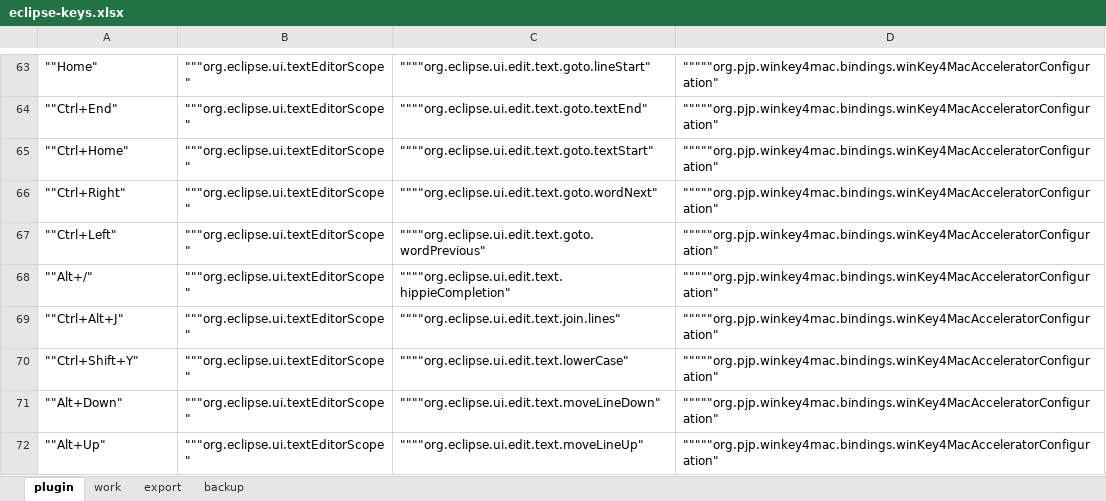
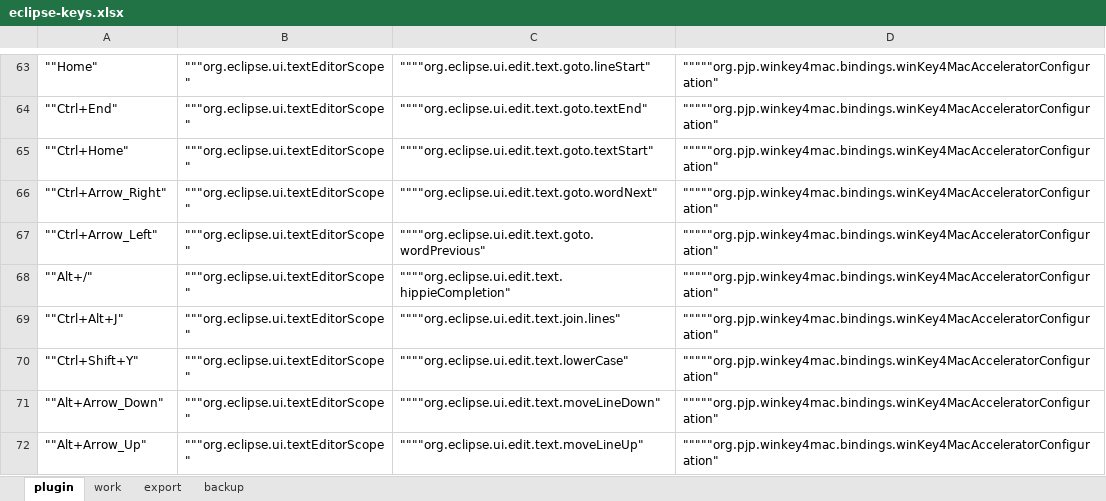
Before and after one commit to frialey63/org.pjp.winkey4mac.bindings, an Excel workbook: eclipse-keys.xlsx, sheet plugin, drawn as a sheet; only a part is shown, gaps mark what is left out; values as stored, in another font and other column widths than the file's, no borders; the diff covers the shown part only; the diff names each change by its address in the sheet, - before the commit and + after, or states it on an @@ line.

Commit message:
a few outstanding keys to fix including page up/down bindings

```diff
--- a/eclipse-keys.xlsx (sheet plugin)
+++ b/eclipse-keys.xlsx (sheet plugin)
-A66: ""Ctrl+Right"
+A66: ""Ctrl+Arrow_Right"
-A67: ""Ctrl+Left"
+A67: ""Ctrl+Arrow_Left"
-A71: ""Alt+Down"
+A71: ""Alt+Arrow_Down"
-A72: ""Alt+Up"
+A72: ""Alt+Arrow_Up"
```
Also changed, not shown: 2 added rows and 89 edited cells elsewhere in this sheet, sheet work, 3 other files.
